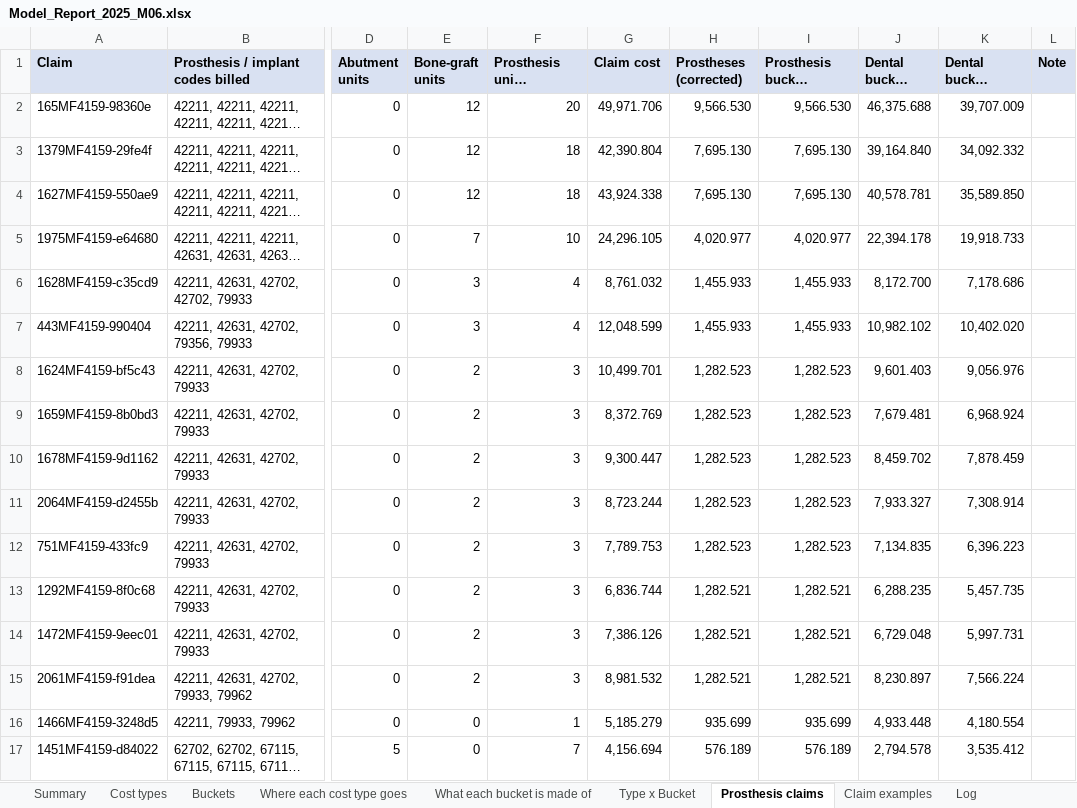
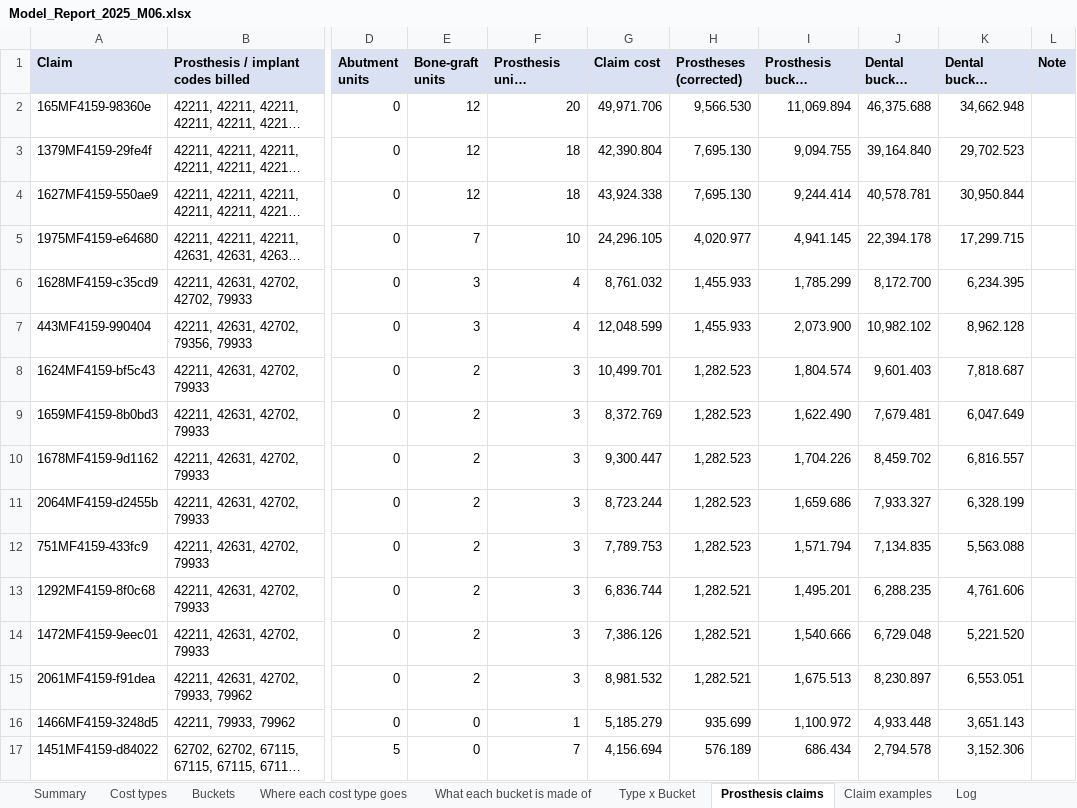
Before and after one commit to htahoun/Clinical-Costing, an Excel workbook: output/model_reports/Model_Report_2025_M06.xlsx, sheet Prosthesis claims, drawn as a sheet; only a part is shown, gaps mark what is left out; long unchanged cells end in …; values as stored, in another font and other column widths than the file's, no borders; the diff covers the shown part only; the diff names each change by its address in the sheet, - before the commit and + after, or states it on an @@ line.

```diff
--- a/output/model_reports/Model_Report_2025_M06.xlsx (sheet Prosthesis claims)
+++ b/output/model_reports/Model_Report_2025_M06.xlsx (sheet Prosthesis claims)
-I2 (Prosthesis bucket (corrected)): 9,566.530
+I2 (Prosthesis bucket (corrected)): 11,069.894
-K2 (Dental bucket corrected): 39,707.009
+K2 (Dental bucket corrected): 34,662.948
-I3 (Prosthesis bucket (corrected)): 7,695.130
+I3 (Prosthesis bucket (corrected)): 9,094.755
-K3 (Dental bucket corrected): 34,092.332
+K3 (Dental bucket corrected): 29,702.523
-I4 (Prosthesis bucket (corrected)): 7,695.130
+I4 (Prosthesis bucket (corrected)): 9,244.414
-K4 (Dental bucket corrected): 35,589.850
+K4 (Dental bucket corrected): 30,950.844
-I5 (Prosthesis bucket (corrected)): 4,020.977
+I5 (Prosthesis bucket (corrected)): 4,941.145
-K5 (Dental bucket corrected): 19,918.733
+K5 (Dental bucket corrected): 17,299.715
-I6 (Prosthesis bucket (corrected)): 1,455.933
+I6 (Prosthesis bucket (corrected)): 1,785.299
-K6 (Dental bucket corrected): 7,178.686
+K6 (Dental bucket corrected): 6,234.395
-I7 (Prosthesis bucket (corrected)): 1,455.933
+I7 (Prosthesis bucket (corrected)): 2,073.900
-K7 (Dental bucket corrected): 10,402.020
+K7 (Dental bucket corrected): 8,962.128
-I8 (Prosthesis bucket (corrected)): 1,282.523
+I8 (Prosthesis bucket (corrected)): 1,804.574
-K8 (Dental bucket corrected): 9,056.976
+K8 (Dental bucket corrected): 7,818.687
-I9 (Prosthesis bucket (corrected)): 1,282.523
+I9 (Prosthesis bucket (corrected)): 1,622.490
-K9 (Dental bucket corrected): 6,968.924
+K9 (Dental bucket corrected): 6,047.649
-I10 (Prosthesis bucket (corrected)): 1,282.523
+I10 (Prosthesis bucket (corrected)): 1,704.226
-K10 (Dental bucket corrected): 7,878.459
+K10 (Dental bucket corrected): 6,816.557
-I11 (Prosthesis bucket (corrected)): 1,282.523
+I11 (Prosthesis bucket (corrected)): 1,659.686
-K11 (Dental bucket corrected): 7,308.914
+K11 (Dental bucket corrected): 6,328.199
-I12 (Prosthesis bucket (corrected)): 1,282.523
+I12 (Prosthesis bucket (corrected)): 1,571.794
-K12 (Dental bucket corrected): 6,396.223
+K12 (Dental bucket corrected): 5,563.088
-I13 (Prosthesis bucket (corrected)): 1,282.521
+I13 (Prosthesis bucket (corrected)): 1,495.201
-K13 (Dental bucket corrected): 5,457.735
+K13 (Dental bucket corrected): 4,761.606
-I14 (Prosthesis bucket (corrected)): 1,282.521
+I14 (Prosthesis bucket (corrected)): 1,540.666
-K14 (Dental bucket corrected): 5,997.731
+K14 (Dental bucket corrected): 5,221.520
-I15 (Prosthesis bucket (corrected)): 1,282.521
+I15 (Prosthesis bucket (corrected)): 1,675.513
-K15 (Dental bucket corrected): 7,566.224
+K15 (Dental bucket corrected): 6,553.051
-I16 (Prosthesis bucket (corrected)): 935.699
+I16 (Prosthesis bucket (corrected)): 1,100.972
-K16 (Dental bucket corrected): 4,180.554
+K16 (Dental bucket corrected): 3,651.143
-I17 (Prosthesis bucket (corrected)): 576.189
+I17 (Prosthesis bucket (corrected)): 686.434
-K17 (Dental bucket corrected): 3,535.412
+K17 (Dental bucket corrected): 3,152.306
```
Also changed, not shown: 214 edited cells elsewhere in this sheet, sheet Log, sheet What each bucket is made of, sheet Where each cost type goes, sheet Type x Bucket, sheet Buckets, sheet Claim examples, output/model_reports/Model_Report_2025_M02.xlsx, output/model_reports/Model_Report_2025_M05.xlsx, 38 other files.
